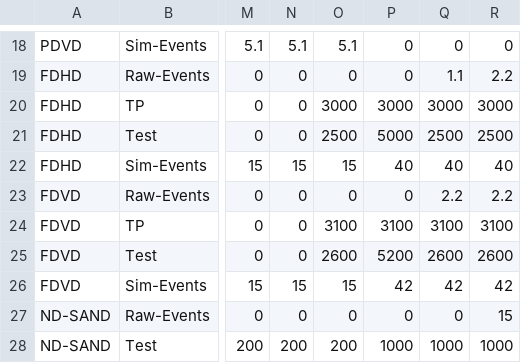
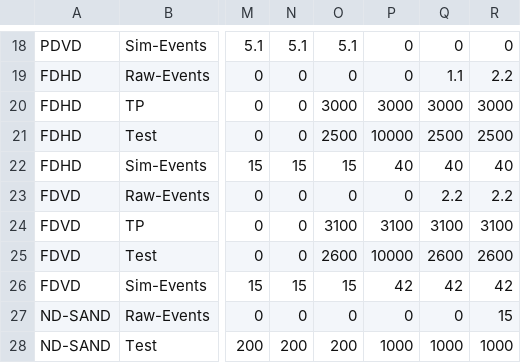
Before and after one commit to DUNE/CCB-data, a CSV file: model-2024/NearTerm_2024-11-12-2040_timeline.csv, drawn as a sheet; only a part is shown, gaps mark what is left out; the diff names each change by its address in the sheet, - before the commit and + after, or states it on an @@ line.

```diff
--- a/model-2024/NearTerm_2024-11-12-2040_timeline.csv
+++ b/model-2024/NearTerm_2024-11-12-2040_timeline.csv
-P21: 5000
+P21: 10000
-P25: 5200
+P25: 10000
```
Also changed, not shown: 3 other files.
